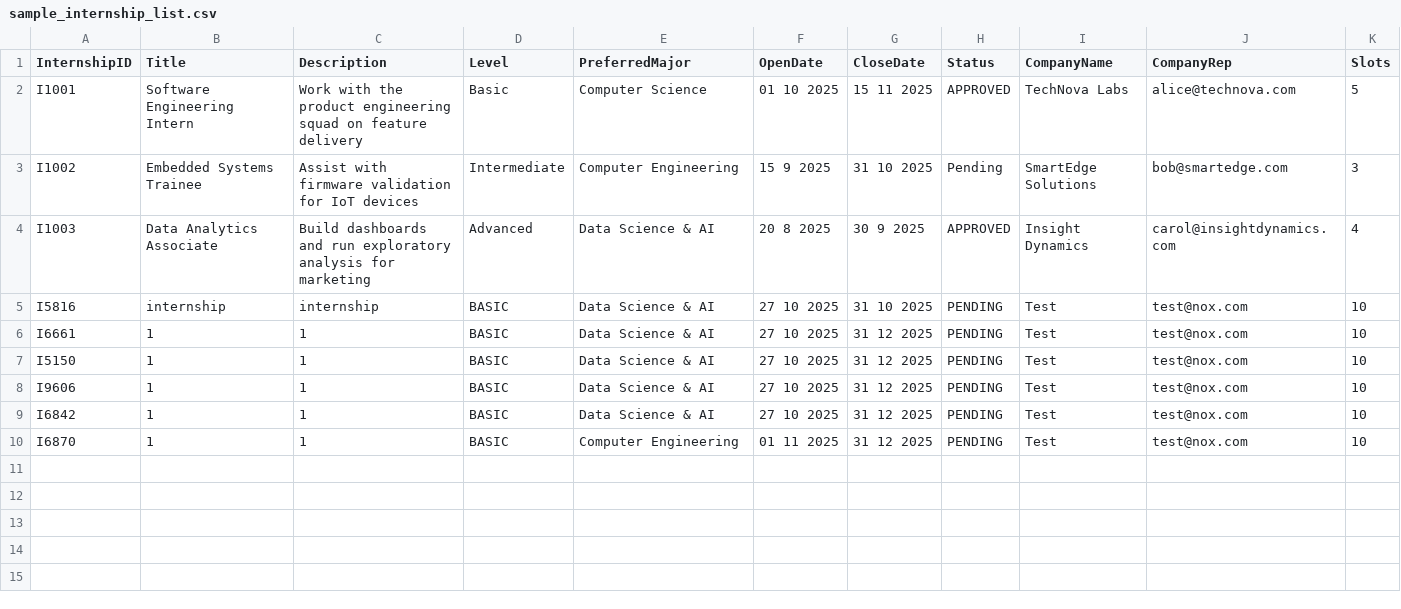
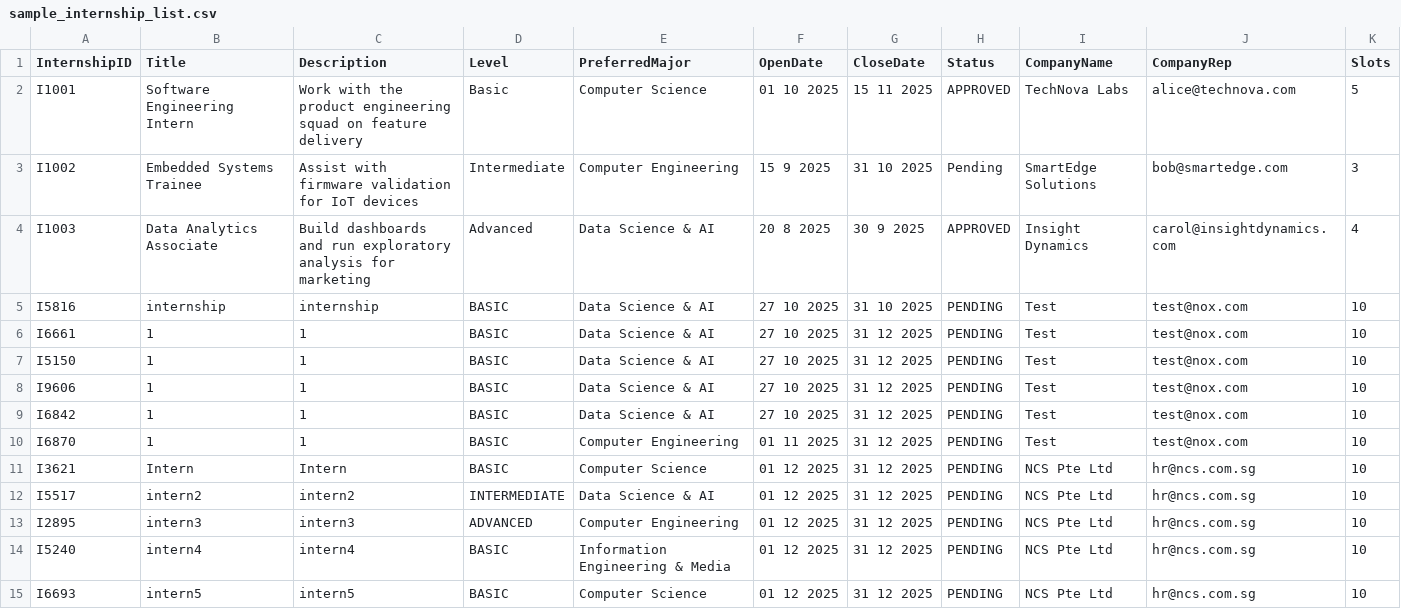
Before and after one commit to LeoTan123/NTU-CT2003-Assignment, a CSV file: InternshipSystem/src/sample_internship_list.csv, drawn as a sheet.

```diff
--- a/InternshipSystem/src/sample_internship_list.csv
+++ b/InternshipSystem/src/sample_internship_list.csv
@@ -10 +10,6 @@ I6842,1,1,BASIC,Data Science & AI,27 10 2025,31 12 2025,PENDING,Test,test@nox.co
 I6870,1,1,BASIC,Computer Engineering,01 11 2025,31 12 2025,PENDING,Test,test@nox.com,10
+I3621,Intern,Intern,BASIC,Computer Science,01 12 2025,31 12 2025,PENDING,NCS Pte Ltd,hr@ncs.com.sg,10
+I5517,intern2,intern2,INTERMEDIATE,Data Science & AI,01 12 2025,31 12 2025,PENDING,NCS Pte Ltd,hr@ncs.com.sg,10
+I2895,intern3,intern3,ADVANCED,Computer Engineering,01 12 2025,31 12 2025,PENDING,NCS Pte Ltd,hr@ncs.com.sg,10
+I5240,intern4,intern4,BASIC,Information Engineering & Media,01 12 2025,31 12 2025,PENDING,NCS Pte Ltd,hr@ncs.com.sg,10
+I6693,intern5,intern5,BASIC,Computer Science,01 12 2025,31 12 2025,PENDING,NCS Pte Ltd,hr@ncs.com.sg,10
```
Also changed, not shown: 3 other files.
